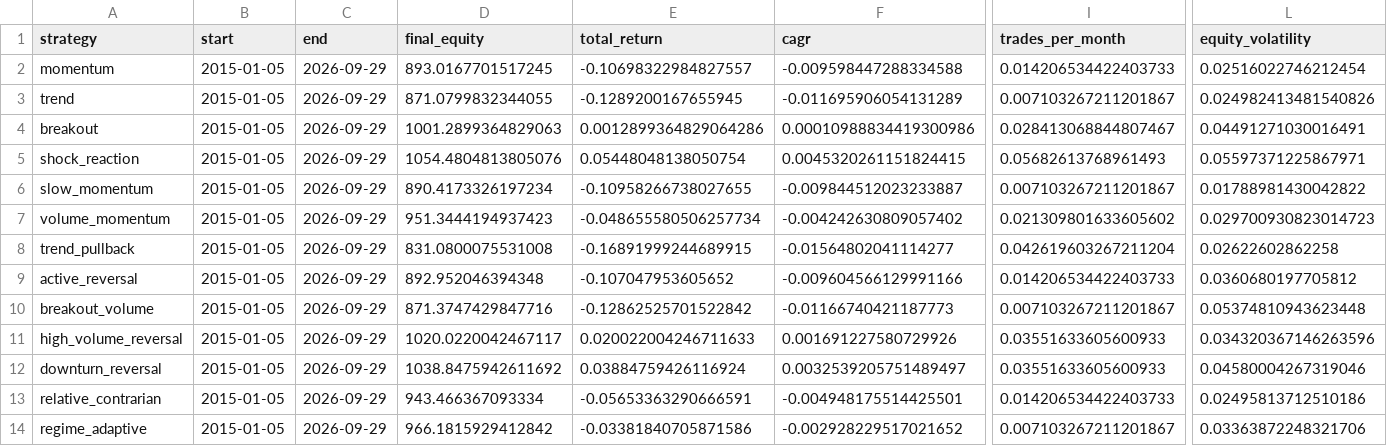
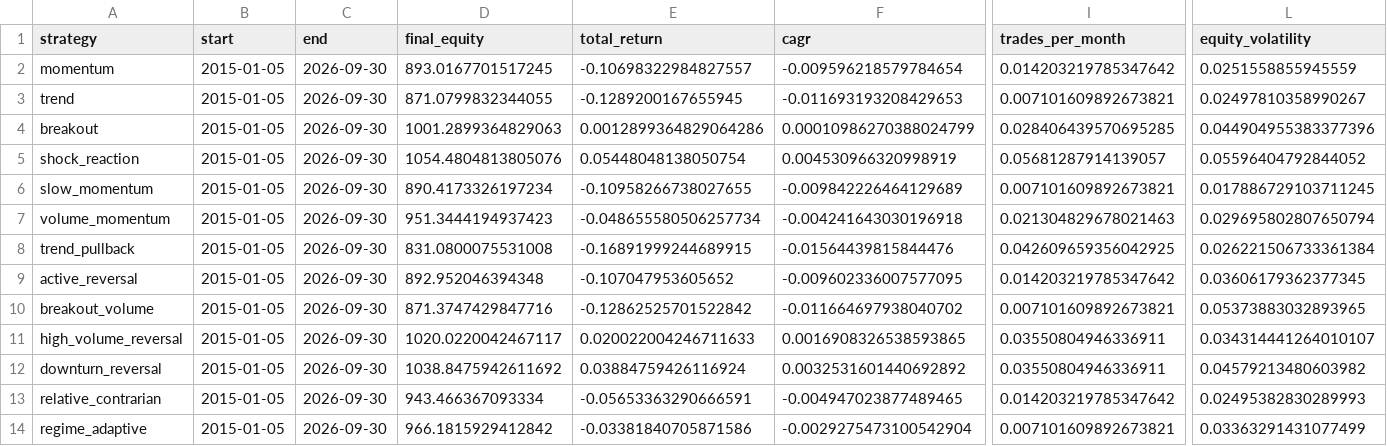
Before and after one commit to newbiezzzzz/leverage-system, a CSV file: research/results/baseline_no_costs.csv, drawn as a sheet; only a part is shown, gaps mark what is left out; the diff names each change by its address in the sheet, - before the commit and + after, or states it on an @@ line.

```diff
--- a/research/results/baseline_no_costs.csv
+++ b/research/results/baseline_no_costs.csv
-C2:C14 (end): 2026-09-29
+C2:C14 (end): 2026-09-30
-F2 (cagr): -0.009598447288334588
+F2 (cagr): -0.009596218579784654
-I2 (trades_per_month): 0.014206534422403733
+I2 (trades_per_month): 0.014203219785347642
-L2 (equity_volatility): 0.02516022746212454
+L2 (equity_volatility): 0.0251558855945559
-F3 (cagr): -0.011695906054131289
+F3 (cagr): -0.011693193208429653
-I3 (trades_per_month): 0.007103267211201867
+I3 (trades_per_month): 0.007101609892673821
-L3 (equity_volatility): 0.024982413481540826
+L3 (equity_volatility): 0.02497810358990267
-F4 (cagr): 0.00010988834419300986
+F4 (cagr): 0.00010986270388024799
-I4 (trades_per_month): 0.028413068844807467
+I4 (trades_per_month): 0.028406439570695285
-L4 (equity_volatility): 0.04491271030016491
+L4 (equity_volatility): 0.044904955383377396
-F5 (cagr): 0.0045320261151824415
+F5 (cagr): 0.004530966320998919
-I5 (trades_per_month): 0.05682613768961493
+I5 (trades_per_month): 0.05681287914139057
-L5 (equity_volatility): 0.05597371225867971
+L5 (equity_volatility): 0.05596404792844052
-F6 (cagr): -0.009844512023233887
+F6 (cagr): -0.009842226464129689
-I6 (trades_per_month): 0.007103267211201867
+I6 (trades_per_month): 0.007101609892673821
-L6 (equity_volatility): 0.01788981430042822
+L6 (equity_volatility): 0.017886729103711245
-F7 (cagr): -0.004242630809057402
+F7 (cagr): -0.004241643030196918
-I7 (trades_per_month): 0.021309801633605602
+I7 (trades_per_month): 0.021304829678021463
-L7 (equity_volatility): 0.029700930823014723
+L7 (equity_volatility): 0.029695802807650794
-F8 (cagr): -0.01564802041114277
+F8 (cagr): -0.01564439815844476
-I8 (trades_per_month): 0.042619603267211204
+I8 (trades_per_month): 0.042609659356042925
-L8 (equity_volatility): 0.02622602862258
+L8 (equity_volatility): 0.026221506733361384
-F9 (cagr): -0.009604566129991166
+F9 (cagr): -0.009602336007577095
-I9 (trades_per_month): 0.014206534422403733
+I9 (trades_per_month): 0.014203219785347642
-L9 (equity_volatility): 0.0360680197705812
+L9 (equity_volatility): 0.03606179362377345
-F10 (cagr): -0.01166740421187773
+F10 (cagr): -0.011664697938040702
-I10 (trades_per_month): 0.007103267211201867
+I10 (trades_per_month): 0.007101609892673821
-L10 (equity_volatility): 0.05374810943623448
+L10 (equity_volatility): 0.05373883032893965
-F11 (cagr): 0.001691227580729926
+F11 (cagr): 0.0016908326538593865
-I11:I12 (trades_per_month): 0.03551633605600933
+I11:I12 (trades_per_month): 0.03550804946336911
-L11 (equity_volatility): 0.034320367146263596
+L11 (equity_volatility): 0.034314441264010107
-F12 (cagr): 0.0032539205751489497
+F12 (cagr): 0.0032531601440692892
-L12 (equity_volatility): 0.04580004267319046
+L12 (equity_volatility): 0.04579213480603982
-F13 (cagr): -0.004948175514425501
+F13 (cagr): -0.004947023877489465
-I13 (trades_per_month): 0.014206534422403733
+I13 (trades_per_month): 0.014203219785347642
-L13 (equity_volatility): 0.02495813712510186
+L13 (equity_volatility): 0.02495382830289993
-F14 (cagr): -0.002928229517021652
+F14 (cagr): -0.0029275473100542904
-I14 (trades_per_month): 0.007103267211201867
+I14 (trades_per_month): 0.007101609892673821
-L14 (equity_volatility): 0.03363872248321706
+L14 (equity_volatility): 0.03363291431077499
```
Also changed, not shown: research/results/candidate_backtest_results.csv, research/results/pattern_discovery.csv, 11 other files.
